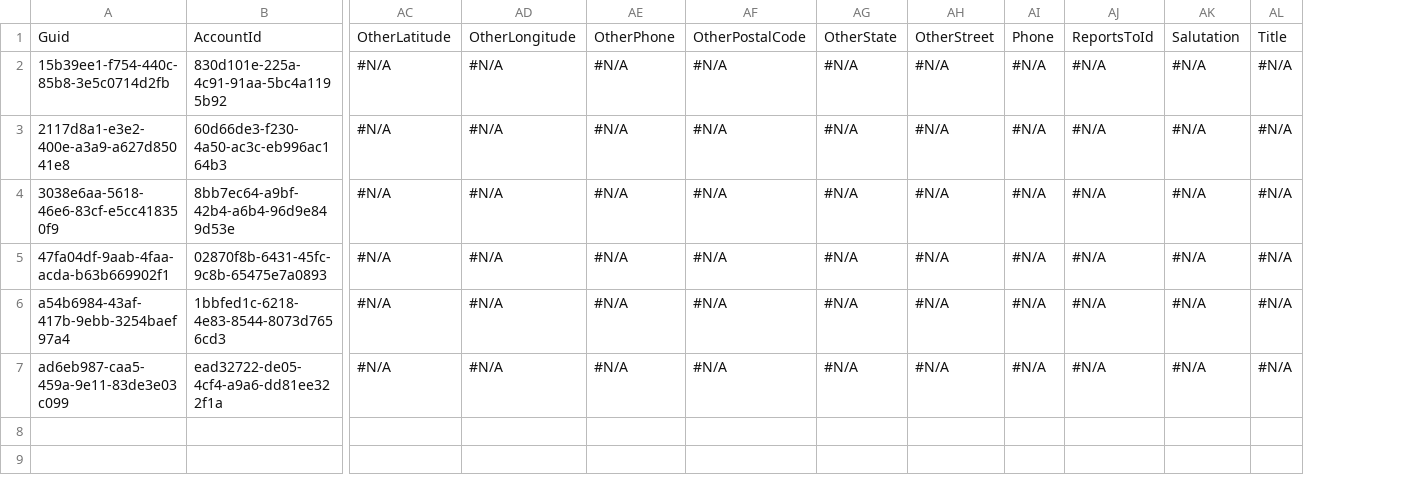
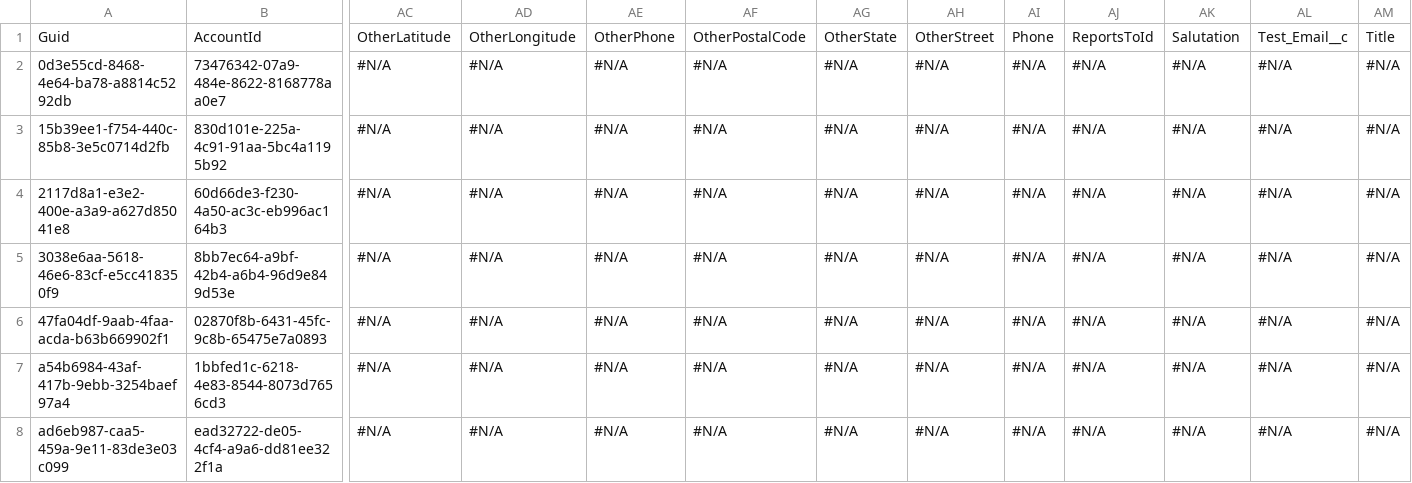
Before and after one commit to Prodlymoover/CPQ-Test--33, a CSV file: Contact.csv, drawn as a sheet; only a part is shown, gaps mark what is left out; addresses are those after the commit; rows hold the shown columns only; the diff names each change by its address in the sheet, - before the commit and + after, or states it on an @@ line.

```diff
--- a/Contact.csv
+++ b/Contact.csv
+column AL, row 1: Test_Email__c; rows 3-8: all #N/A
+row 2: 0d3e55cd-8468-4e64-ba78-a8814c5292db | 73476342-07a9-484e-8622-8168778aa0e7 | #N/A | #N/A | #N/A | #N/A | #N/A | #N/A | #N/A | #N/A | #N/A | #N/A | #N/A
```
Also changed, not shown: Asset.csv, Case.csv, 3 other files.
